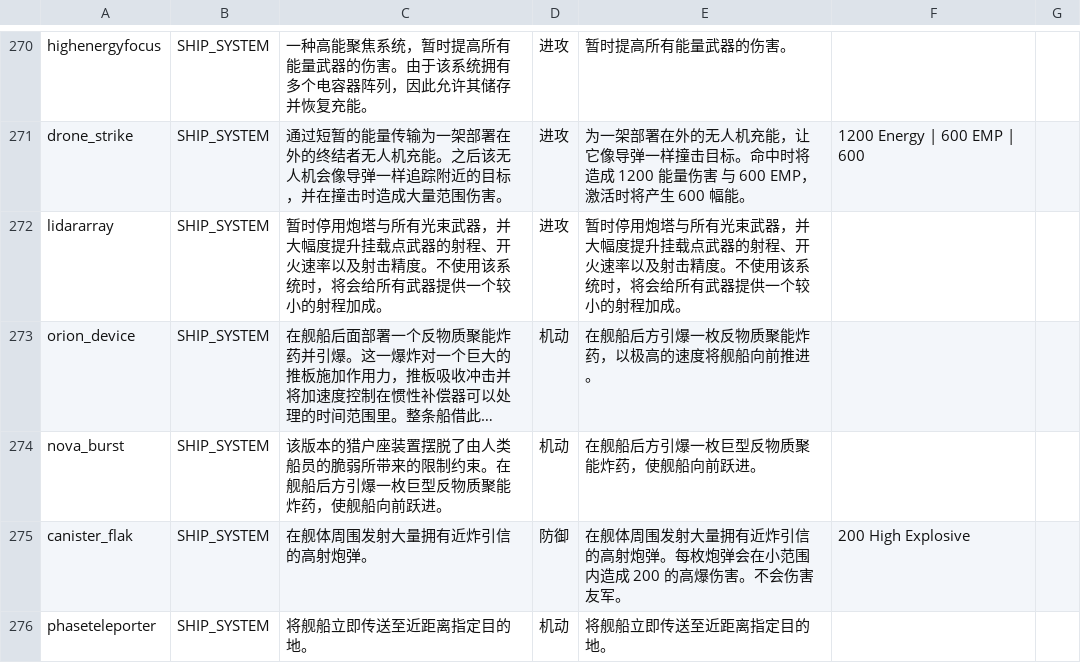
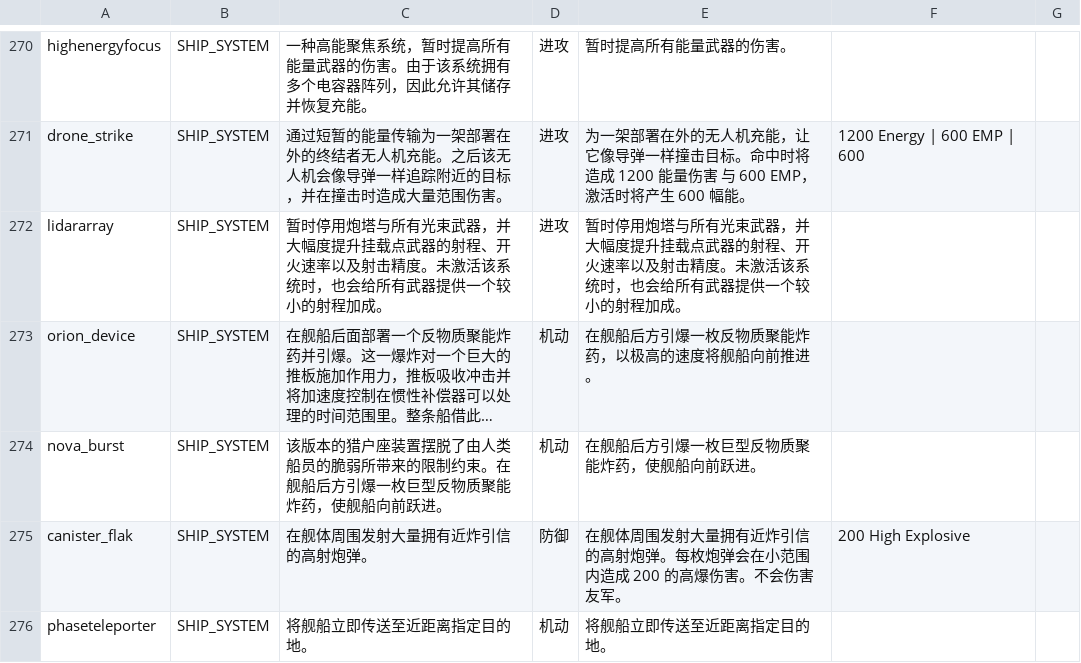
Before and after one commit to TruthOriginem/Starsector-Localization-CN, a CSV file: localization/data/strings/descriptions.csv, drawn as a sheet; only a part is shown, gaps mark what is left out; long unchanged cells end in …; the diff names each change by its address in the sheet, - before the commit and + after, or states it on an @@ line.

```diff
--- a/localization/data/strings/descriptions.csv
+++ b/localization/data/strings/descriptions.csv
-C272: …击精度。不使用该系统时，将会给所有…
+C272: …击精度。未激活该系统时，也会给所有…
-E272: …击精度。不使用该系统时，将会给所有…
+E272: …击精度。未激活该系统时，也会给所有…
```
Also changed, not shown: localization/data/hullmods/hull_mods.csv, localization/data/weapons/weapon_data.csv, 7 other files.
